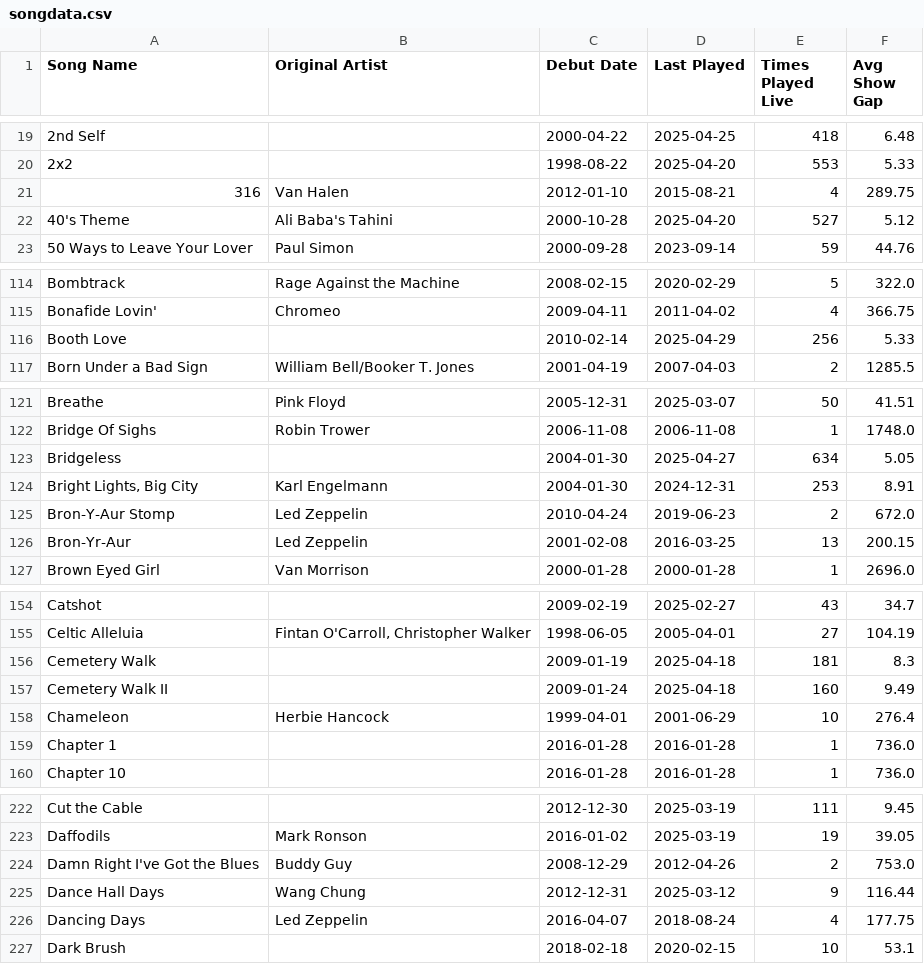
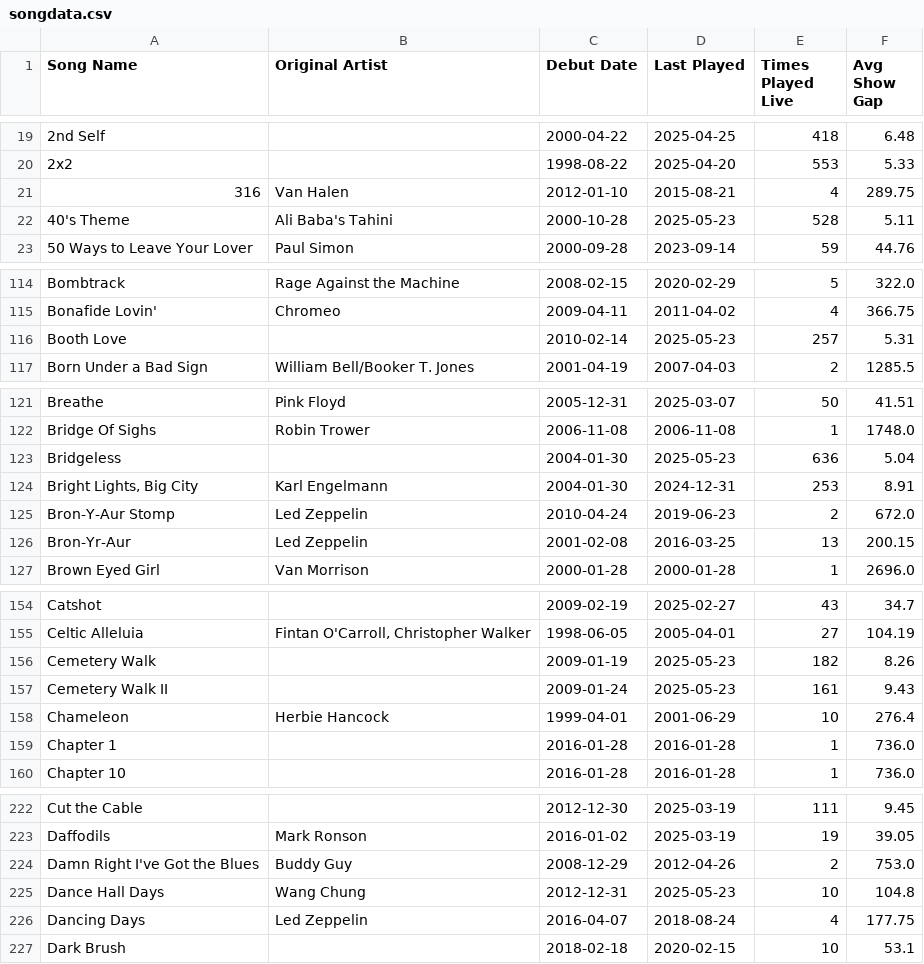
Before and after one commit to connorkitchings/Concerts, a CSV file: 3 - Data/UM/AllThingsUM/songdata.csv, drawn as a sheet; only a part is shown, gaps mark what is left out; the diff covers the shown part only.

```diff
--- a/3 - Data/UM/AllThingsUM/songdata.csv
+++ b/3 - Data/UM/AllThingsUM/songdata.csv
@@ -21,3 +21,3 @@ Song Name,Original Artist,Debut Date,Last Played,Times Played Live,Avg Show Gap
 316,Van Halen,2012-01-10,2015-08-21,4,289.75
-40's Theme,Ali Baba's Tahini,2000-10-28,2025-04-20,527,5.12
+40's Theme,Ali Baba's Tahini,2000-10-28,2025-05-23,528,5.11
 50 Ways to Leave Your Lover,Paul Simon,2000-09-28,2023-09-14,59,44.76
@@ -115,3 +115,3 @@ Bombtrack,Rage Against the Machine,2008-02-15,2020-02-29,5,322.0
 Bonafide Lovin',Chromeo,2009-04-11,2011-04-02,4,366.75
-Booth Love,,2010-02-14,2025-04-29,256,5.33
+Booth Love,,2010-02-14,2025-05-23,257,5.31
 Born Under a Bad Sign,William Bell/Booker T. Jones,2001-04-19,2007-04-03,2,1285.5
@@ -122,3 +122,3 @@ Breathe,Pink Floyd,2005-12-31,2025-03-07,50,41.51
 Bridge Of Sighs,Robin Trower,2006-11-08,2006-11-08,1,1748.0
-Bridgeless,,2004-01-30,2025-04-27,634,5.05
+Bridgeless,,2004-01-30,2025-05-23,636,5.04
 "Bright Lights, Big City",Karl Engelmann,2004-01-30,2024-12-31,253,8.91
@@ -155,4 +155,4 @@ Catshot,,2009-02-19,2025-02-27,43,34.7
 Celtic Alleluia,"Fintan O'Carroll, Christopher Walker",1998-06-05,2005-04-01,27,104.19
-Cemetery Walk,,2009-01-19,2025-04-18,181,8.3
-Cemetery Walk II,,2009-01-24,2025-04-18,160,9.49
+Cemetery Walk,,2009-01-19,2025-05-23,182,8.26
+Cemetery Walk II,,2009-01-24,2025-05-23,161,9.43
 Chameleon,Herbie Hancock,1999-04-01,2001-06-29,10,276.4
@@ -224,3 +224,3 @@ Daffodils,Mark Ronson,2016-01-02,2025-03-19,19,39.05
 Damn Right I've Got the Blues,Buddy Guy,2008-12-29,2012-04-26,2,753.0
-Dance Hall Days,Wang Chung,2012-12-31,2025-03-12,9,116.44
+Dance Hall Days,Wang Chung,2012-12-31,2025-05-23,10,104.8
 Dancing Days,Led Zeppelin,2016-04-07,2018-08-24,4,177.75
```
Also changed, not shown: 24 edited cells elsewhere in this file, 3 - Data/Goose/ElGoose/showdata.csv, 3 - Data/Goose/ElGoose/songdata.csv, 43 other files.
